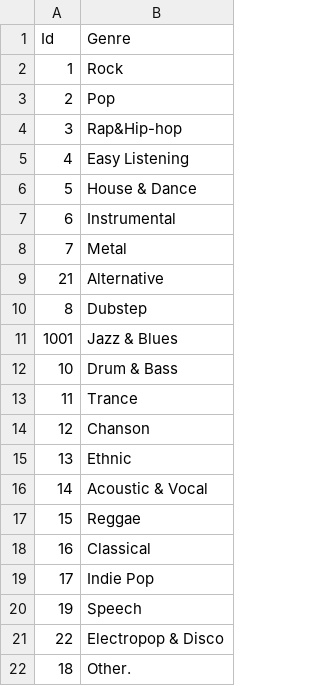
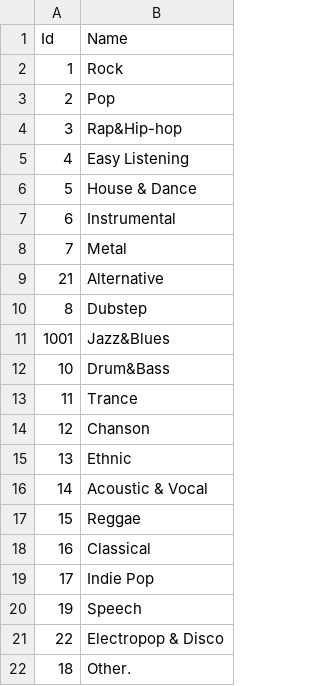
Before and after one commit to maxolesya/MoodMusic, a CSV file: MoodMusic.Data/Data/Formats.csv, drawn as a sheet.

```diff
--- a/MoodMusic.Data/Data/Formats.csv
+++ b/MoodMusic.Data/Data/Formats.csv
@@ -1,2 +1,2 @@
-Id;Genre
+Id;Name
 1;Rock
@@ -10,4 +10,4 @@ Id;Genre
 8;Dubstep
-1001;Jazz & Blues
-10;Drum & Bass
+1001;Jazz&Blues
+10;Drum&Bass
 11;Trance
```
Also changed, not shown: 41 other files.
